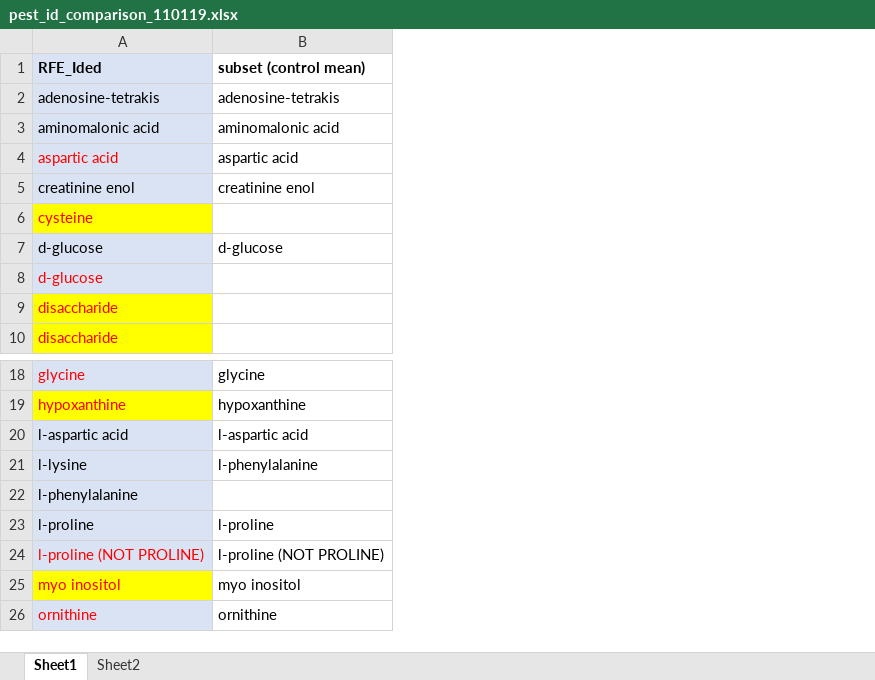
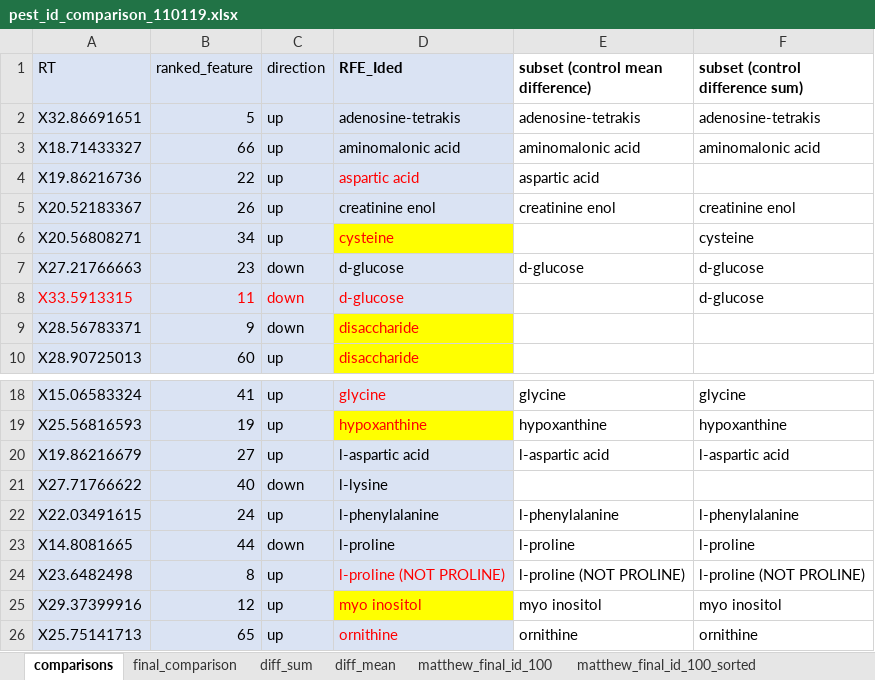
Before and after one commit to snydermn/amphib_multistressor, an Excel workbook: GCMS_data_XCMS/output/pest_id_comparison_110119.xlsx, sheet comparisons, drawn as a sheet; only a part is shown, gaps mark what is left out; values as stored, in another font and other column widths than the file's, no borders; addresses are those after the commit; the diff covers the shown part only; the diff names each change by its address in the sheet, - before the commit and + after, or states it on an @@ line.

```diff
--- a/GCMS_data_XCMS/output/pest_id_comparison_110119.xlsx (sheet comparisons)
+++ b/GCMS_data_XCMS/output/pest_id_comparison_110119.xlsx (sheet comparisons)
-sheet tab: Sheet1
+sheet tab: comparisons
-sheet tab: Sheet2
+sheet tab: diff_mean
+sheet tab: final_comparison
+sheet tab: diff_sum
+sheet tab: matthew_final_id_100
+sheet tab: matthew_final_id_100_sorted
+column A (RT), rows 2-10: X32.86691651 | X18.71433327 | X19.86216736 | X20.52183367 | X20.56808271 | X27.21766663 | X33.5913315 | X28.56783371 | X28.90725013; rows 18-26: X15.06583324 | X25.56816593 | X19.86216679 | X27.71766622 | X22.03491615 | X14.8081665 | X23.6482498 | X29.37399916 | X25.75141713
+column B (ranked_feature), rows 2-10: 5 | 66 | 22 | 26 | 34 | 23 | 11 | 9 | 60; rows 18-26: 41 | 19 | 27 | 40 | 24 | 44 | 8 | 12 | 65
+column C (direction), rows 2-10: up | up | up | up | up | down | down | down | up; rows 18-26: up | up | up | down | up | down | up | up | up
+column F (subset (control difference sum)), rows 2-8: adenosine-tetrakis | aminomalonic acid |  | creatinine enol | cysteine | d-glucose | d-glucose; rows 18-26: glycine | hypoxanthine | l-aspartic acid |  | l-phenylalanine | l-proline | l-proline (NOT PROLINE) | myo inositol | ornithine
-E1: subset (control mean)
+E1: subset (control mean difference)
-E21 (subset (control mean difference)): l-phenylalanine
+E21 (subset (control mean difference)): (empty)
-E22 (subset (control mean difference)): (empty)
+E22 (subset (control mean difference)): l-phenylalanine
```
Also changed, not shown: 138 added rows elsewhere in this sheet, sheet diff_mean, GCMS_data_XCMS/output/combined_id_comparison_110119.xlsx, GCMS_data_XCMS/output/frog_id_comparison_110119.xlsx, 5 other files.
